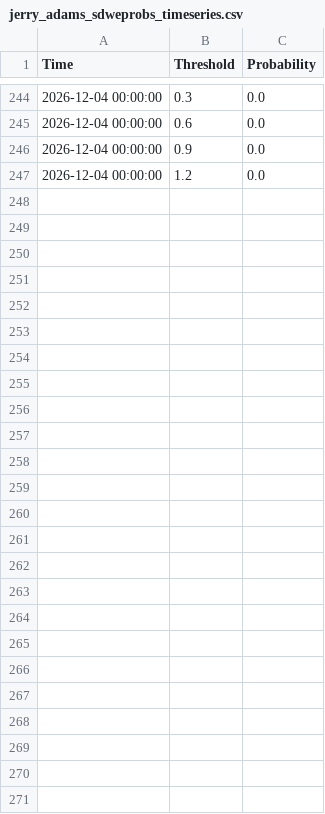
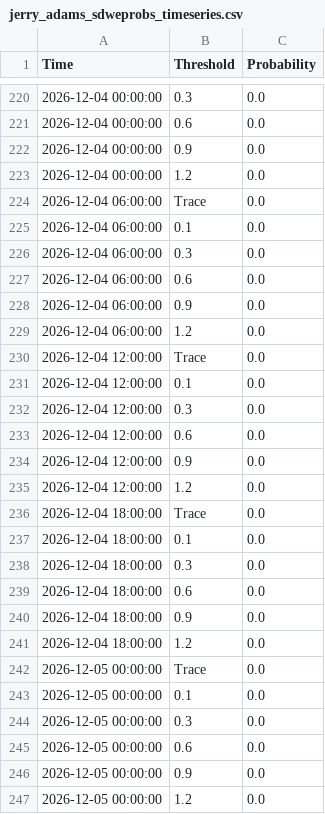
Before and after one commit to makensweather/probability_thresholds, a CSV file: jerry_adams_sdweprobs_timeseries.csv, drawn as a sheet; only a part is shown, gaps mark what is left out; the diff covers the shown part only.

```diff
--- a/jerry_adams_sdweprobs_timeseries.csv
+++ b/jerry_adams_sdweprobs_timeseries.csv
@@ -247 +223,25 @@ Time,Threshold,Probability
 2026-12-04 00:00:00,1.2,0.0
+2026-12-04 06:00:00,Trace,0.0
+2026-12-04 06:00:00,0.1,0.0
+2026-12-04 06:00:00,0.3,0.0
+2026-12-04 06:00:00,0.6,0.0
+2026-12-04 06:00:00,0.9,0.0
+2026-12-04 06:00:00,1.2,0.0
+2026-12-04 12:00:00,Trace,0.0
+2026-12-04 12:00:00,0.1,0.0
+2026-12-04 12:00:00,0.3,0.0
+2026-12-04 12:00:00,0.6,0.0
+2026-12-04 12:00:00,0.9,0.0
+2026-12-04 12:00:00,1.2,0.0
+2026-12-04 18:00:00,Trace,0.0
+2026-12-04 18:00:00,0.1,0.0
+2026-12-04 18:00:00,0.3,0.0
+2026-12-04 18:00:00,0.6,0.0
+2026-12-04 18:00:00,0.9,0.0
+2026-12-04 18:00:00,1.2,0.0
+2026-12-05 00:00:00,Trace,0.0
+2026-12-05 00:00:00,0.1,0.0
+2026-12-05 00:00:00,0.3,0.0
+2026-12-05 00:00:00,0.6,0.0
+2026-12-05 00:00:00,0.9,0.0
+2026-12-05 00:00:00,1.2,0.0
```
Also changed, not shown: 24 removed rows and 14 edited cells elsewhere in this file.
